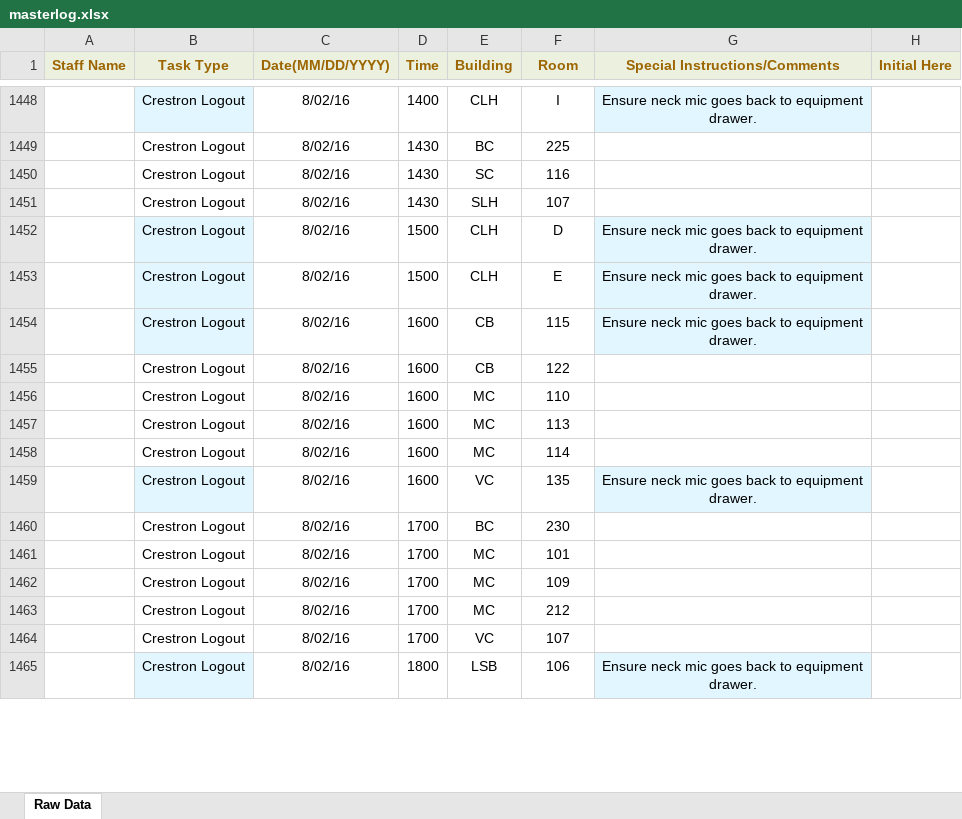
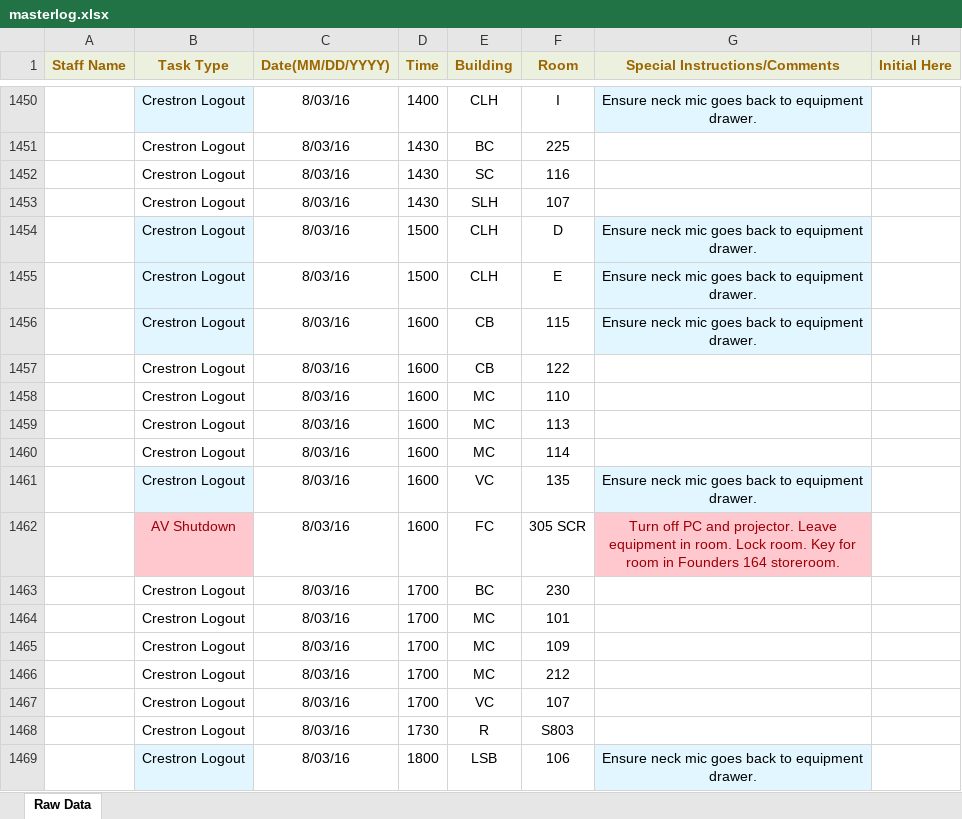
Before and after one commit to jhanperera/ClassOpsLogCreator, an Excel workbook: PW/masterlog.xlsx, sheet Raw Data, drawn as a sheet; only a part is shown, gaps mark what is left out; values as stored, in another font and other column widths than the file's, no borders; addresses are those after the commit; the diff covers the shown part only; the diff names each change by its address in the sheet, - before the commit and + after, or states it on an @@ line.

```diff
--- a/PW/masterlog.xlsx (sheet Raw Data)
+++ b/PW/masterlog.xlsx (sheet Raw Data)
-C1450:C1461 (Date(MM/DD/YYYY)): 8/02/16
+C1450:C1461 (Date(MM/DD/YYYY)): 8/03/16
+row 1462:  | AV Shutdown | 8/03/16 | 1600 | FC | 305 SCR | Turn off PC and projector. Leave equipment in room. Lock room. Key for room in Founders 164 storeroom.
-C1463:C1467 (Date(MM/DD/YYYY)): 8/02/16
+C1463:C1467 (Date(MM/DD/YYYY)): 8/03/16
+row 1468:  | Crestron Logout | 8/03/16 | 1730 | R | S803
-C1469 (Date(MM/DD/YYYY)): 8/02/16
+C1469 (Date(MM/DD/YYYY)): 8/03/16
```
Also changed, not shown: other rows of this sheet, CLASSOPS/masterlog.xlsx, 3 other files.
